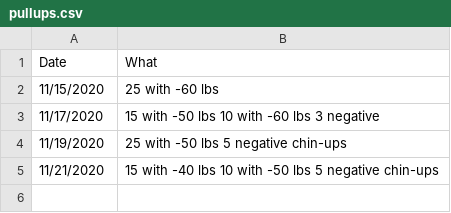
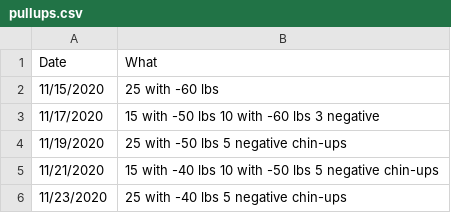
Before and after one commit to ilyaraz/me, a CSV file: exercise/pullups.csv, drawn as a sheet.

Commit message:
Update exercise

```diff
--- a/exercise/pullups.csv
+++ b/exercise/pullups.csv
@@ -5 +5,2 @@ Date,What
 11/21/2020,15 with -40 lbs 10 with -50 lbs 5 negative chin-ups
+11/23/2020,25 with -40 lbs 5 negative chin-ups
```
